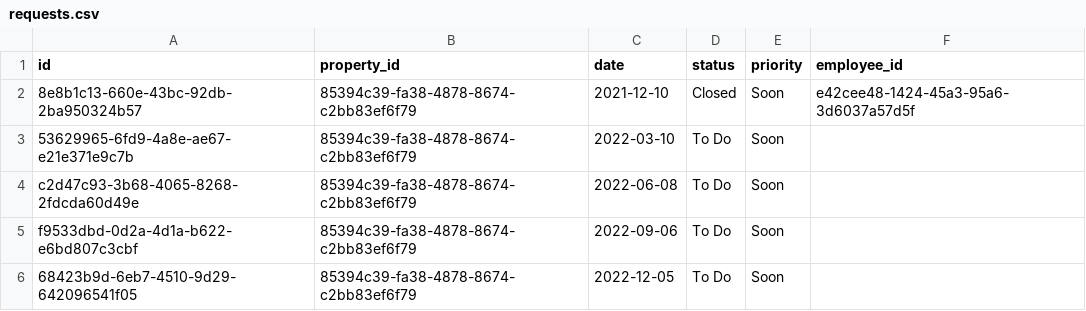
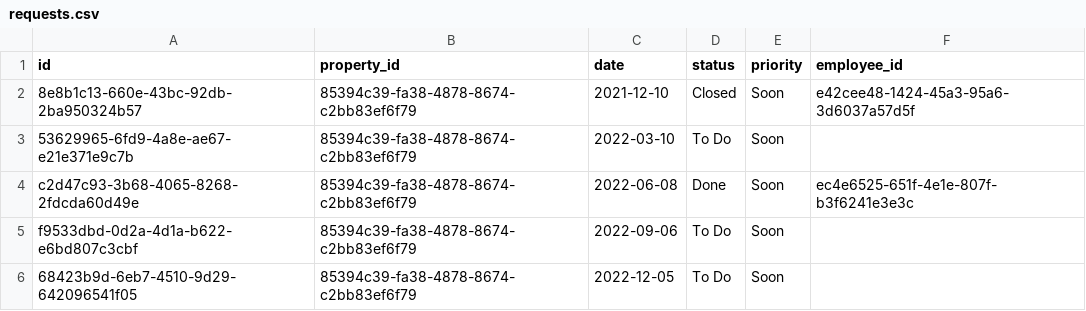
Before and after one commit to UlfurOrn/H38, a CSV file: src/database/data/requests.csv, drawn as a sheet.

```diff
--- a/src/database/data/requests.csv
+++ b/src/database/data/requests.csv
@@ -3,3 +3,3 @@ id,property_id,date,status,priority,employee_id
 53629965-6fd9-4a8e-ae67-e21e371e9c7b,85394c39-fa38-4878-8674-c2bb83ef6f79,2022-03-10,To Do,Soon,
-c2d47c93-3b68-4065-8268-2fdcda60d49e,85394c39-fa38-4878-8674-c2bb83ef6f79,2022-06-08,To Do,Soon,
+c2d47c93-3b68-4065-8268-2fdcda60d49e,85394c39-fa38-4878-8674-c2bb83ef6f79,2022-06-08,Done,Soon,ec4e6525-651f-4e1e-807f-b3f6241e3e3c
 f9533dbd-0d2a-4d1a-b622-e6bd807c3cbf,85394c39-fa38-4878-8674-c2bb83ef6f79,2022-09-06,To Do,Soon,
```
Also changed, not shown: 4 other files.
